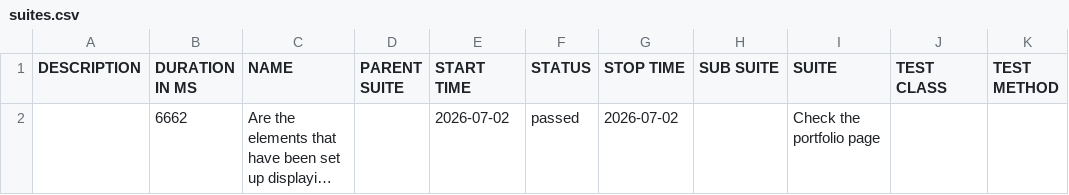
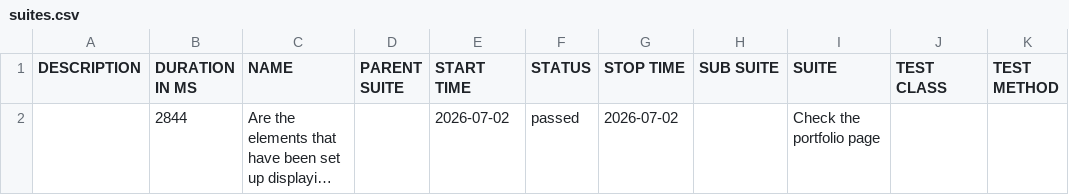
Before and after one commit to suryana-code/MyPortfolio-CICD, a CSV file: data/suites.csv, drawn as a sheet; long unchanged cells end in …; the diff names each change by its address in the sheet, - before the commit and + after, or states it on an @@ line.

```diff
--- a/data/suites.csv
+++ b/data/suites.csv
-B2 (DURATION IN MS): 6662
+B2 (DURATION IN MS): 2844
```
Also changed, not shown: 16 other files.
